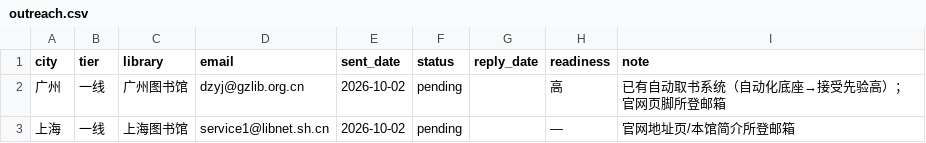
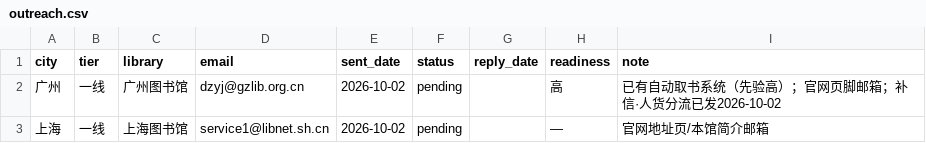
Before and after one commit to math4mad/notes, a CSV file: library-entrance-proposal/outreach.csv, drawn as a sheet.

Commit message:
图书馆建议: 补信·人货分流已发广州图书馆(2026-10-02); 存 followup 正文; 台账更新

```diff
--- a/library-entrance-proposal/outreach.csv
+++ b/library-entrance-proposal/outreach.csv
@@ -1,3 +1,3 @@
 city,tier,library,email,sent_date,status,reply_date,readiness,note
-广州,一线,广州图书馆,dzyj@gzlib.org.cn,2026-10-02,pending,,高,已有自动取书系统（自动化底座→接受先验高）；官网页脚所登邮箱
-上海,一线,上海图书馆,service1@libnet.sh.cn,2026-10-02,pending,,—,官网地址页/本馆简介所登邮箱
+广州,一线,广州图书馆,dzyj@gzlib.org.cn,2026-10-02,pending,,高,已有自动取书系统（先验高）；官网页脚邮箱；补信·人货分流已发2026-10-02
+上海,一线,上海图书馆,service1@libnet.sh.cn,2026-10-02,pending,,—,官网地址页/本馆简介邮箱
```
Also changed, not shown: 1 other file.
